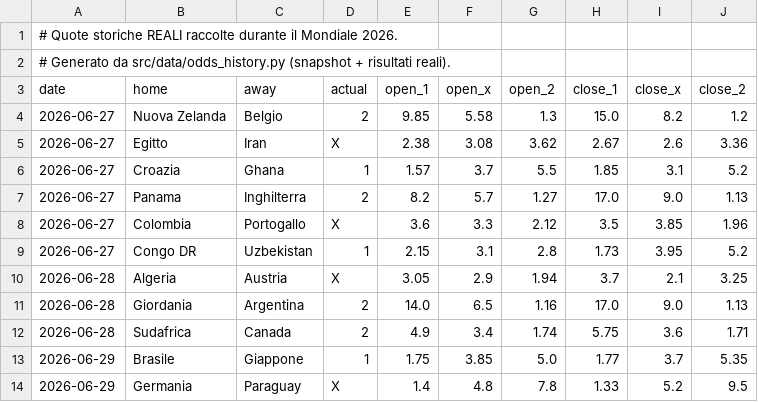
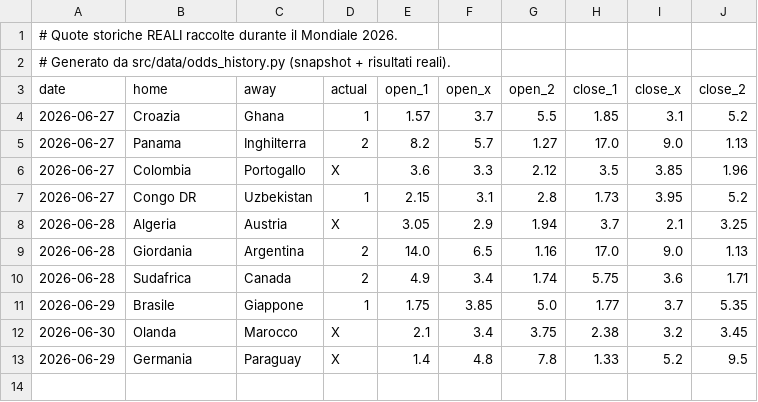
Before and after one commit to agapasqualino07-eng/Progetto-Word-Cup, a CSV file: data/history.csv, drawn as a sheet; removed rows and columns are numbered as before the commit, all else as after; the diff names each change by its address in the sheet, - before the commit and + after, or states it on an @@ line.

```diff
--- a/data/history.csv
+++ b/data/history.csv
-row 4: 2026-06-27 | Nuova Zelanda | Belgio | 2 | 9.85 | 5.58 | 1.3 | 15.0 | 8.2 | 1.2
-row 5: 2026-06-27 | Egitto | Iran | X | 2.38 | 3.08 | 3.62 | 2.67 | 2.6 | 3.36
+row 12: 2026-06-30 | Olanda | Marocco | X | 2.1 | 3.4 | 3.75 | 2.38 | 3.2 | 3.45
```
Also changed, not shown: data/odds_snapshots.csv.
